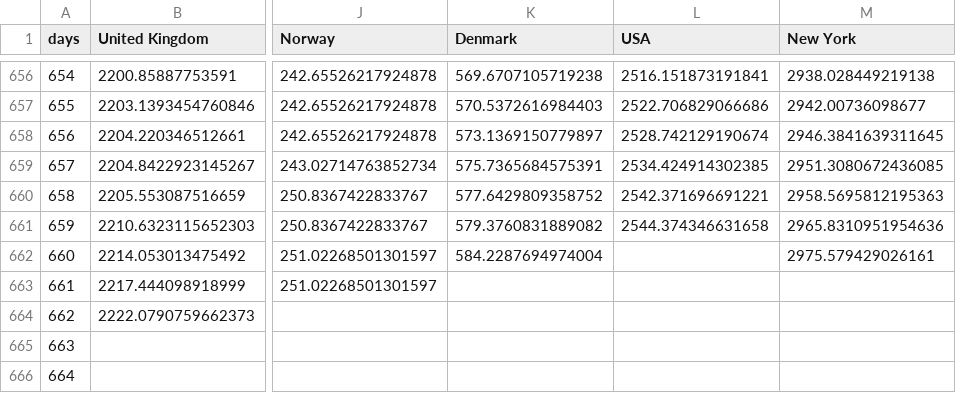
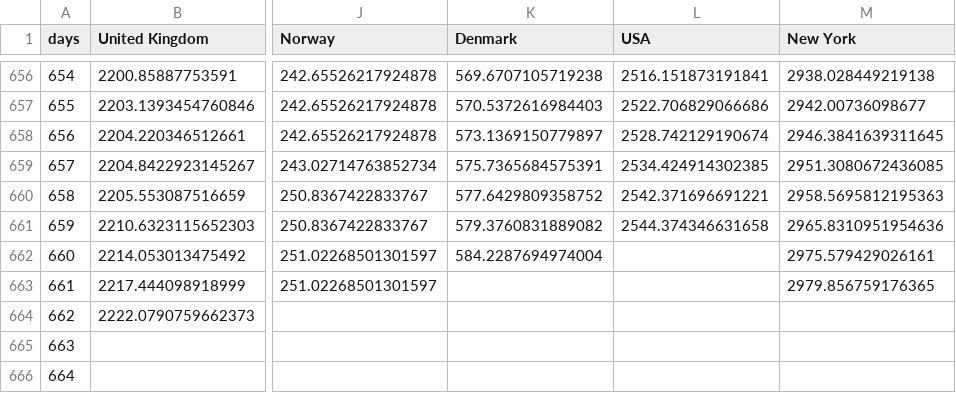
Before and after one commit to cboesgaard/how_is_Denmark_doing, a CSV file: data/how_is_Denmark_doing_cumulative_pop.csv, drawn as a sheet; only a part is shown, gaps mark what is left out; the diff names each change by its address in the sheet, - before the commit and + after, or states it on an @@ line.

```diff
--- a/data/how_is_Denmark_doing_cumulative_pop.csv
+++ b/data/how_is_Denmark_doing_cumulative_pop.csv
-M663 (New York): (empty)
+M663 (New York): 2979.856759176365
```
Also changed, not shown: data/how_is_Denmark_doing_cumulative.csv, data/how_is_Denmark_doing_daily.csv, 5 other files.
